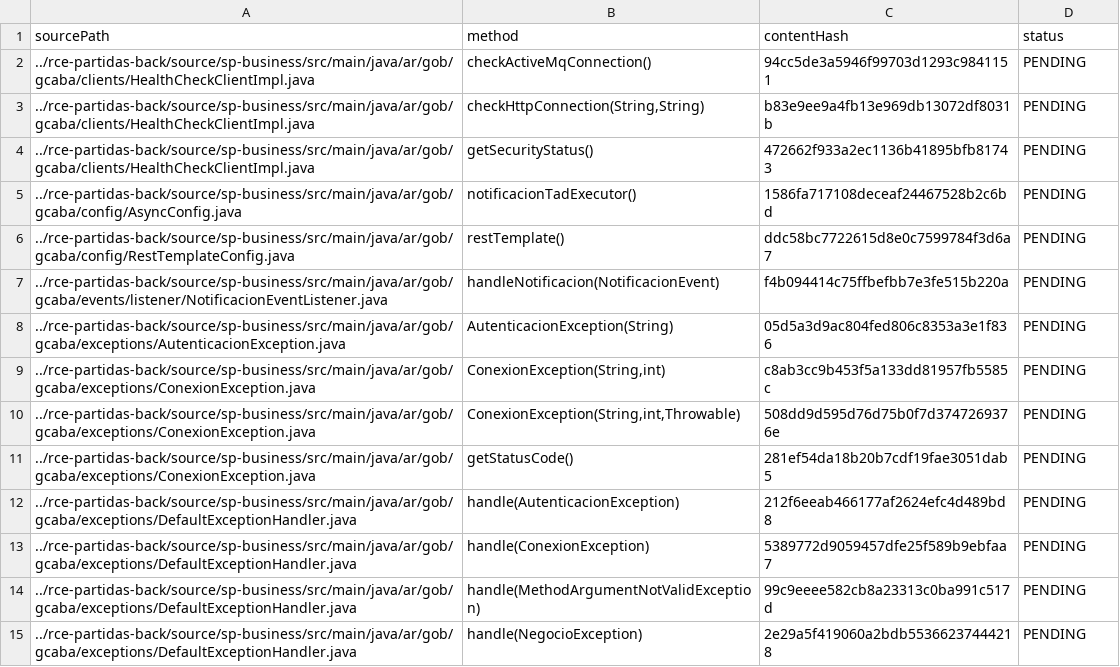
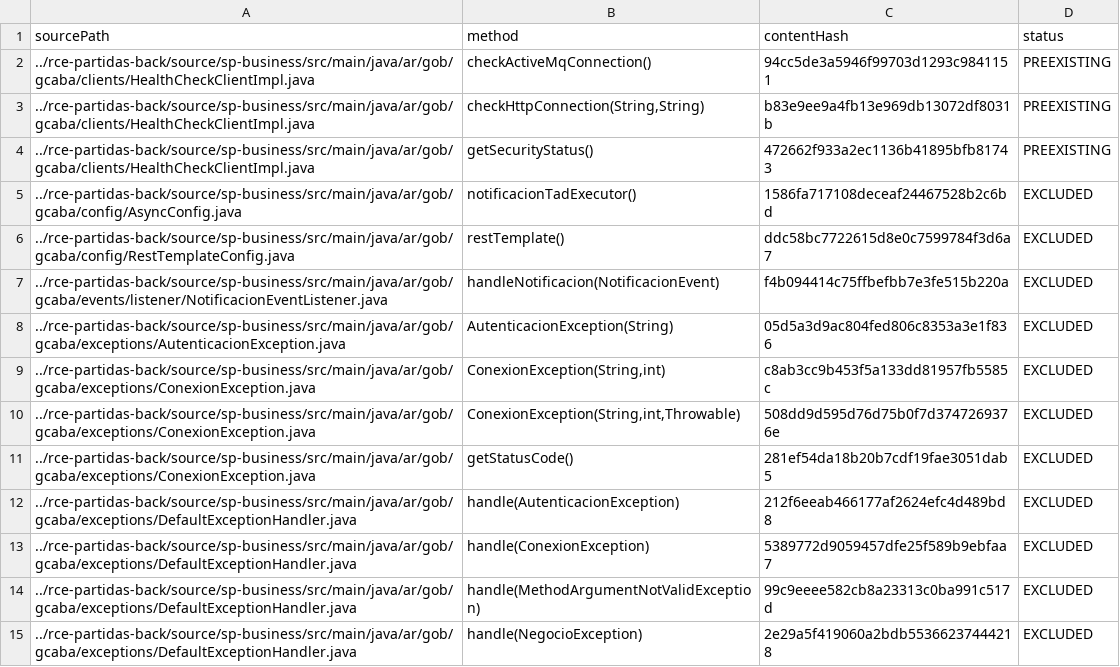
Before and after one commit to MatiasEsp404/axet-plugin-unit-test, a CSV file: .axetplugin/control.csv, drawn as a sheet; only a part is shown; the diff covers the shown part only.

```diff
--- a/.axetplugin/control.csv
+++ b/.axetplugin/control.csv
@@ -1,15 +1,15 @@
 sourcePath;method;contentHash;status
-../rce-partidas-back/source/sp-business/src/main/java/ar/gob/gcaba/clients/HealthCheckClientImpl.java;checkActiveMqConnection();94cc5de3a5946f99703d1293c9841151;PENDING
-../rce-partidas-back/source/sp-business/src/main/java/ar/gob/gcaba/clients/HealthCheckClientImpl.java;checkHttpConnection(String,String);b83e9ee9a4fb13e969db13072df8031b;PENDING
-../rce-partidas-back/source/sp-business/src/main/java/ar/gob/gcaba/clients/HealthCheckClientImpl.java;getSecurityStatus();472662f933a2ec1136b41895bfb81743;PENDING
-../rce-partidas-back/source/sp-business/src/main/java/ar/gob/gcaba/config/AsyncConfig.java;notificacionTadExecutor();1586fa717108deceaf24467528b2c6bd;PENDING
-../rce-partidas-back/source/sp-business/src/main/java/ar/gob/gcaba/config/RestTemplateConfig.java;restTemplate();ddc58bc7722615d8e0c7599784f3d6a7;PENDING
-../rce-partidas-back/source/sp-business/src/main/java/ar/gob/gcaba/events/listener/NotificacionEventListener.java;handleNotificacion(NotificacionEvent);f4b094414c75ffbefbb7e3fe515b220a;PENDING
-../rce-partidas-back/source/sp-business/src/main/java/ar/gob/gcaba/exceptions/AutenticacionException.java;AutenticacionException(String);05d5a3d9ac804fed806c8353a3e1f836;PENDING
-../rce-partidas-back/source/sp-business/src/main/java/ar/gob/gcaba/exceptions/ConexionException.java;ConexionException(String,int);c8ab3cc9b453f5a133dd81957fb5585c;PENDING
-../rce-partidas-back/source/sp-business/src/main/java/ar/gob/gcaba/exceptions/ConexionException.java;ConexionException(String,int,Throwable);508dd9d595d76d75b0f7d3747269376e;PENDING
-../rce-partidas-back/source/sp-business/src/main/java/ar/gob/gcaba/exceptions/ConexionException.java;getStatusCode();281ef54da18b20b7cdf19fae3051dab5;PENDING
-../rce-partidas-back/source/sp-business/src/main/java/ar/gob/gcaba/exceptions/DefaultExceptionHandler.java;handle(AutenticacionException);212f6eeab466177af2624efc4d489bd8;PENDING
-../rce-partidas-back/source/sp-business/src/main/java/ar/gob/gcaba/exceptions/DefaultExceptionHandler.java;handle(ConexionException);5389772d9059457dfe25f589b9ebfaa7;PENDING
-../rce-partidas-back/source/sp-business/src/main/java/ar/gob/gcaba/exceptions/DefaultExceptionHandler.java;handle(MethodArgumentNotValidException);99c9eeee582cb8a23313c0ba991c517d;PENDING
-../rce-partidas-back/source/sp-business/src/main/java/ar/gob/gcaba/exceptions/DefaultExceptionHandler.java;handle(NegocioException);2e29a5f419060a2bdb55366237444218;PENDING
+../rce-partidas-back/source/sp-business/src/main/java/ar/gob/gcaba/clients/HealthCheckClientImpl.java;checkActiveMqConnection();94cc5de3a5946f99703d1293c9841151;PREEXISTING
+../rce-partidas-back/source/sp-business/src/main/java/ar/gob/gcaba/clients/HealthCheckClientImpl.java;checkHttpConnection(String,String);b83e9ee9a4fb13e969db13072df8031b;PREEXISTING
+../rce-partidas-back/source/sp-business/src/main/java/ar/gob/gcaba/clients/HealthCheckClientImpl.java;getSecurityStatus();472662f933a2ec1136b41895bfb81743;PREEXISTING
+../rce-partidas-back/source/sp-business/src/main/java/ar/gob/gcaba/config/AsyncConfig.java;notificacionTadExecutor();1586fa717108deceaf24467528b2c6bd;EXCLUDED
+../rce-partidas-back/source/sp-business/src/main/java/ar/gob/gcaba/config/RestTemplateConfig.java;restTemplate();ddc58bc7722615d8e0c7599784f3d6a7;EXCLUDED
+../rce-partidas-back/source/sp-business/src/main/java/ar/gob/gcaba/events/listener/NotificacionEventListener.java;handleNotificacion(NotificacionEvent);f4b094414c75ffbefbb7e3fe515b220a;EXCLUDED
+../rce-partidas-back/source/sp-business/src/main/java/ar/gob/gcaba/exceptions/AutenticacionException.java;AutenticacionException(String);05d5a3d9ac804fed806c8353a3e1f836;EXCLUDED
+../rce-partidas-back/source/sp-business/src/main/java/ar/gob/gcaba/exceptions/ConexionException.java;ConexionException(String,int);c8ab3cc9b453f5a133dd81957fb5585c;EXCLUDED
+../rce-partidas-back/source/sp-business/src/main/java/ar/gob/gcaba/exceptions/ConexionException.java;ConexionException(String,int,Throwable);508dd9d595d76d75b0f7d3747269376e;EXCLUDED
+../rce-partidas-back/source/sp-business/src/main/java/ar/gob/gcaba/exceptions/ConexionException.java;getStatusCode();281ef54da18b20b7cdf19fae3051dab5;EXCLUDED
+../rce-partidas-back/source/sp-business/src/main/java/ar/gob/gcaba/exceptions/DefaultExceptionHandler.java;handle(AutenticacionException);212f6eeab466177af2624efc4d489bd8;EXCLUDED
+../rce-partidas-back/source/sp-business/src/main/java/ar/gob/gcaba/exceptions/DefaultExceptionHandler.java;handle(ConexionException);5389772d9059457dfe25f589b9ebfaa7;EXCLUDED
+../rce-partidas-back/source/sp-business/src/main/java/ar/gob/gcaba/exceptions/DefaultExceptionHandler.java;handle(MethodArgumentNotValidException);99c9eeee582cb8a23313c0ba991c517d;EXCLUDED
+../rce-partidas-back/source/sp-business/src/main/java/ar/gob/gcaba/exceptions/DefaultExceptionHandler.java;handle(NegocioException);2e29a5f419060a2bdb55366237444218;EXCLUDED
```
Also changed, not shown: 183 edited cells elsewhere in this file, 1 other file.
